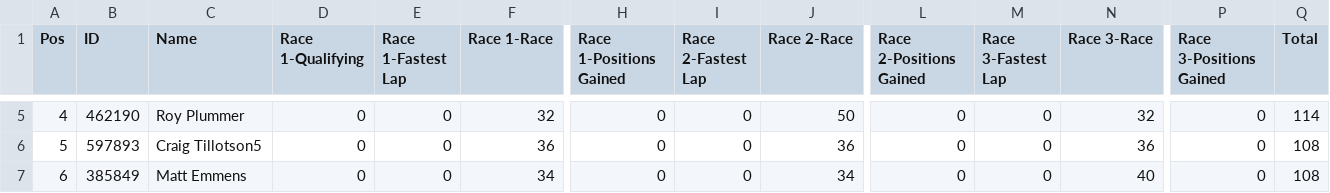
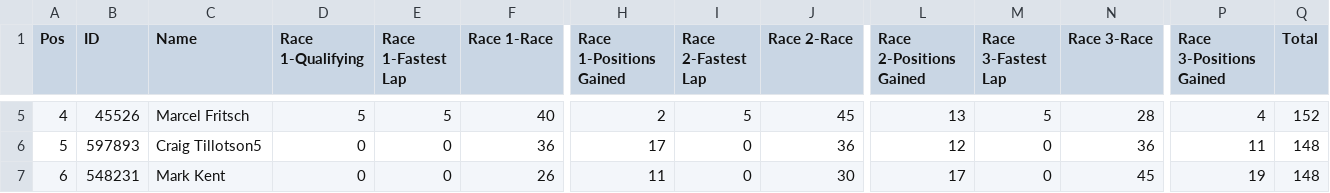
Before and after one commit to pangtuwi/iraceresults, a CSV file: results/Am_2.csv, drawn as a sheet; only a part is shown, gaps mark what is left out; the diff covers the shown part only; the diff names each change by its address in the sheet, - before the commit and + after, or states it on an @@ line.

```diff
--- a/results/Am_2.csv
+++ b/results/Am_2.csv
-B5 (ID): 462190
+B5 (ID): 45526
-C5 (Name): Roy Plummer
+C5 (Name): Marcel Fritsch
-D5 (Race 1-Qualifying): 0
+D5 (Race 1-Qualifying): 5
-E5 (Race 1-Fastest Lap): 0
+E5 (Race 1-Fastest Lap): 5
-F5 (Race 1-Race): 32
+F5 (Race 1-Race): 40
-H5 (Race 1-Positions Gained): 0
+H5 (Race 1-Positions Gained): 2
-I5 (Race 2-Fastest Lap): 0
+I5 (Race 2-Fastest Lap): 5
-J5 (Race 2-Race): 50
+J5 (Race 2-Race): 45
-L5 (Race 2-Positions Gained): 0
+L5 (Race 2-Positions Gained): 13
-M5 (Race 3-Fastest Lap): 0
+M5 (Race 3-Fastest Lap): 5
-N5 (Race 3-Race): 32
+N5 (Race 3-Race): 28
-P5 (Race 3-Positions Gained): 0
+P5 (Race 3-Positions Gained): 4
-Q5 (Total): 114
+Q5 (Total): 152
-H6 (Race 1-Positions Gained): 0
+H6 (Race 1-Positions Gained): 17
-L6 (Race 2-Positions Gained): 0
+L6 (Race 2-Positions Gained): 12
-P6 (Race 3-Positions Gained): 0
+P6 (Race 3-Positions Gained): 11
-Q6:Q7 (Total): 108
+Q6:Q7 (Total): 148
-B7 (ID): 385849
+B7 (ID): 548231
-C7 (Name): Matt Emmens
+C7 (Name): Mark Kent
-F7 (Race 1-Race): 34
+F7 (Race 1-Race): 26
-H7 (Race 1-Positions Gained): 0
+H7 (Race 1-Positions Gained): 11
-J7 (Race 2-Race): 34
+J7 (Race 2-Race): 30
-L7 (Race 2-Positions Gained): 0
+L7 (Race 2-Positions Gained): 17
-N7 (Race 3-Race): 40
+N7 (Race 3-Race): 45
-P7 (Race 3-Positions Gained): 0
+P7 (Race 3-Positions Gained): 19
```
Also changed, not shown: 57 edited cells elsewhere in this file, results/Pro-Am_2.csv, results/Pro_2.csv, 36 other files.
